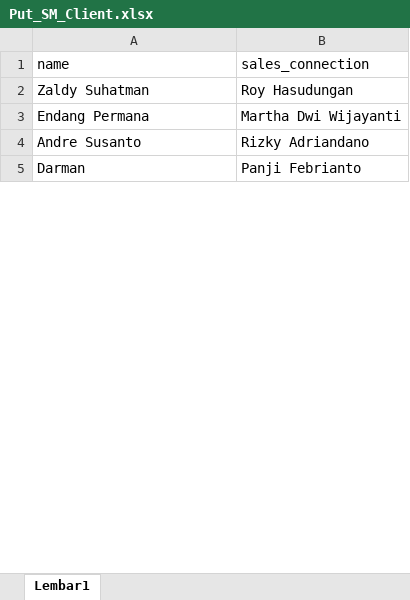
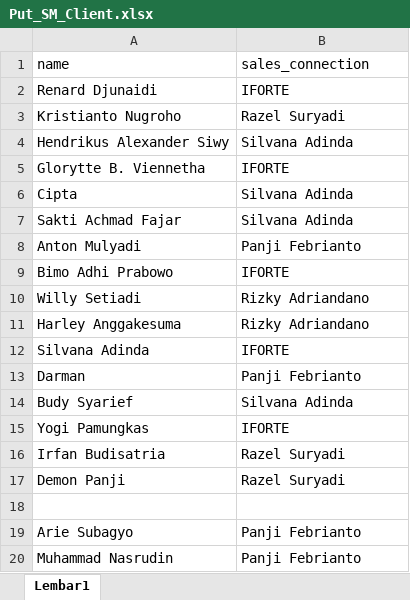
Before and after one commit to DiesEdu/reservation-app, an Excel workbook: Put_SM_Client.xlsx, sheet Lembar1, drawn as a sheet; only a part is shown; values as stored, in another font and other column widths than the file's, no cell formats; removed rows and columns are numbered as before the commit, all else as after; the diff covers the shown part only; the diff names each change by its address in the sheet, - before the commit and + after, or states it on an @@ line.

Commit message:
add fixed code and data (v1)

```diff
--- a/Put_SM_Client.xlsx (sheet Lembar1)
+++ b/Put_SM_Client.xlsx (sheet Lembar1)
-row 2: Zaldy Suhatman | Roy Hasudungan
-row 3: Endang Permana | Martha Dwi Wijayanti
+row 2: Renard Djunaidi | IFORTE
+row 3: Kristianto Nugroho | Razel Suryadi
+row 4: Hendrikus Alexander Siwy | Silvana Adinda
+row 5: Glorytte B. Viennetha | IFORTE
+row 6: Cipta | Silvana Adinda
+row 7: Sakti Achmad Fajar | Silvana Adinda
@@ row 40 moved to row 8: Anton Mulyadi @@
+row 9: Bimo Adhi Prabowo | IFORTE
+row 10: Willy Setiadi | Rizky Adriandano
-A11 (name): Andre Susanto
+A11 (name): Harley Anggakesuma
+row 12: Silvana Adinda | IFORTE
@@ row 171 moved to row 14: Budy Syarief @@
+row 15: Yogi Pamungkas | IFORTE
@@ row 17 moved to row 16: Irfan Budisatria @@
@@ row 19 moved to row 17: Demon Panji @@
+row 18: (empty)
+row 19: Arie Subagyo | Panji Febrianto
+row 20: Muhammad Nasrudin | Panji Febrianto
```
Also changed, not shown: 371 added rows, 118 removed rows, 138 moved rows and 73 edited cells elsewhere in this sheet, cell formats, Tamu_iForte_Awardee_v1.xlsx, Tamu_iForte_NonAwardee_v1.xlsx, 3 other files.
